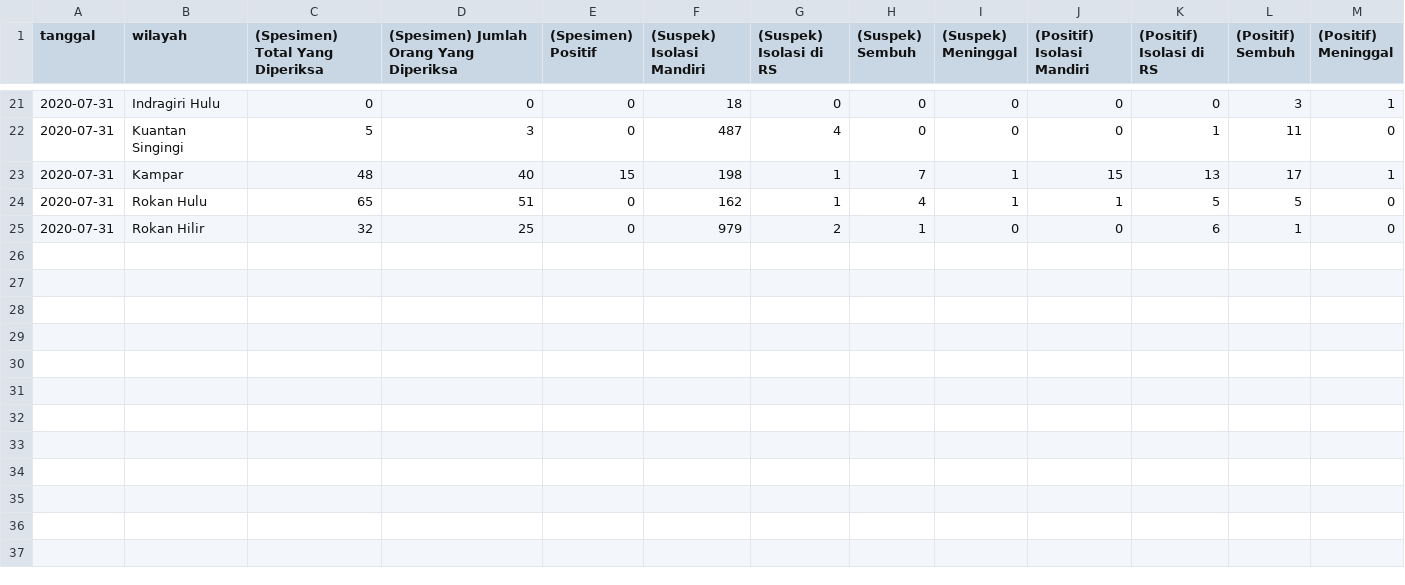
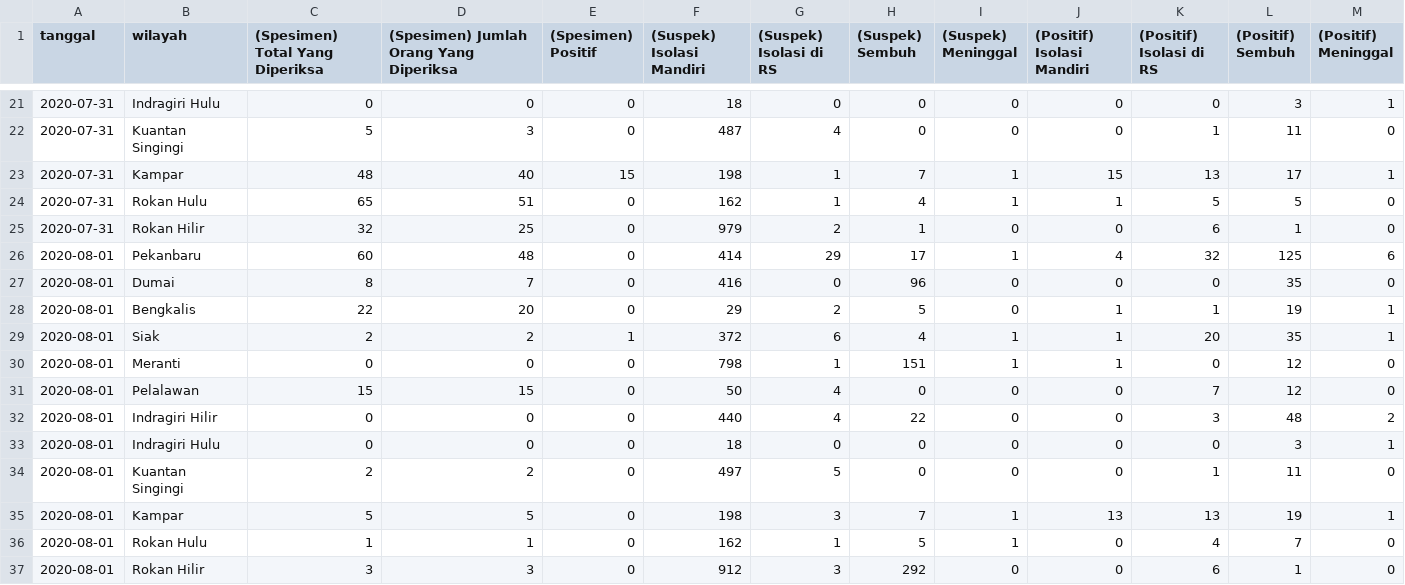
Before and after one commit to khalidmeister/covid-riau-tracker, a CSV file: regional-dataset.csv, drawn as a sheet; only a part is shown, gaps mark what is left out.

```diff
--- a/regional-dataset.csv
+++ b/regional-dataset.csv
@@ -25 +25,13 @@ tanggal,wilayah,(Spesimen) Total Yang Diperiksa,(Spesimen) Jumlah Orang Yang Dip
 2020-07-31,Rokan Hilir,32,25,0,979,2,1,0,0,6,1,0
+2020-08-01,Pekanbaru,60,48,0,414,29,17,1,4,32,125,6
+2020-08-01,Dumai,8,7,0,416,0,96,0,0,0,35,0
+2020-08-01,Bengkalis,22,20,0,29,2,5,0,1,1,19,1
+2020-08-01,Siak,2,2,1,372,6,4,1,1,20,35,1
+2020-08-01,Meranti,0,0,0,798,1,151,1,1,0,12,0
+2020-08-01,Pelalawan,15,15,0,50,4,0,0,0,7,12,0
+2020-08-01,Indragiri Hilir,0,0,0,440,4,22,0,0,3,48,2
+2020-08-01,Indragiri Hulu,0,0,0,18,0,0,0,0,0,3,1
+2020-08-01,Kuantan Singingi,2,2,0,497,5,0,0,0,1,11,0
+2020-08-01,Kampar,5,5,0,198,3,7,1,13,13,19,1
+2020-08-01,Rokan Hulu,1,1,0,162,1,5,1,0,4,7,0
+2020-08-01,Rokan Hilir,3,3,0,912,3,292,0,0,6,1,0
```
Also changed, not shown: riau-dataset.csv, rohul.csv, 1 other file.
